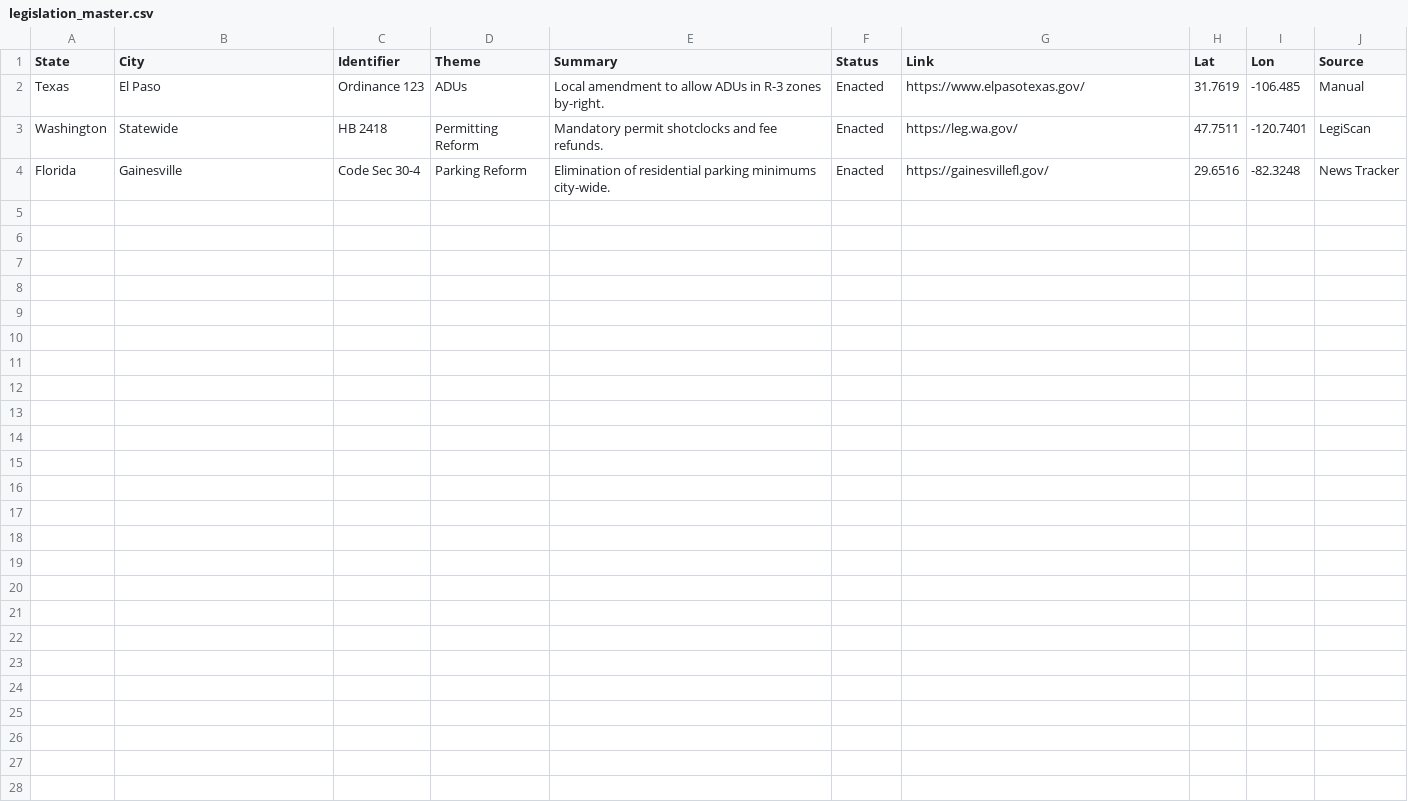
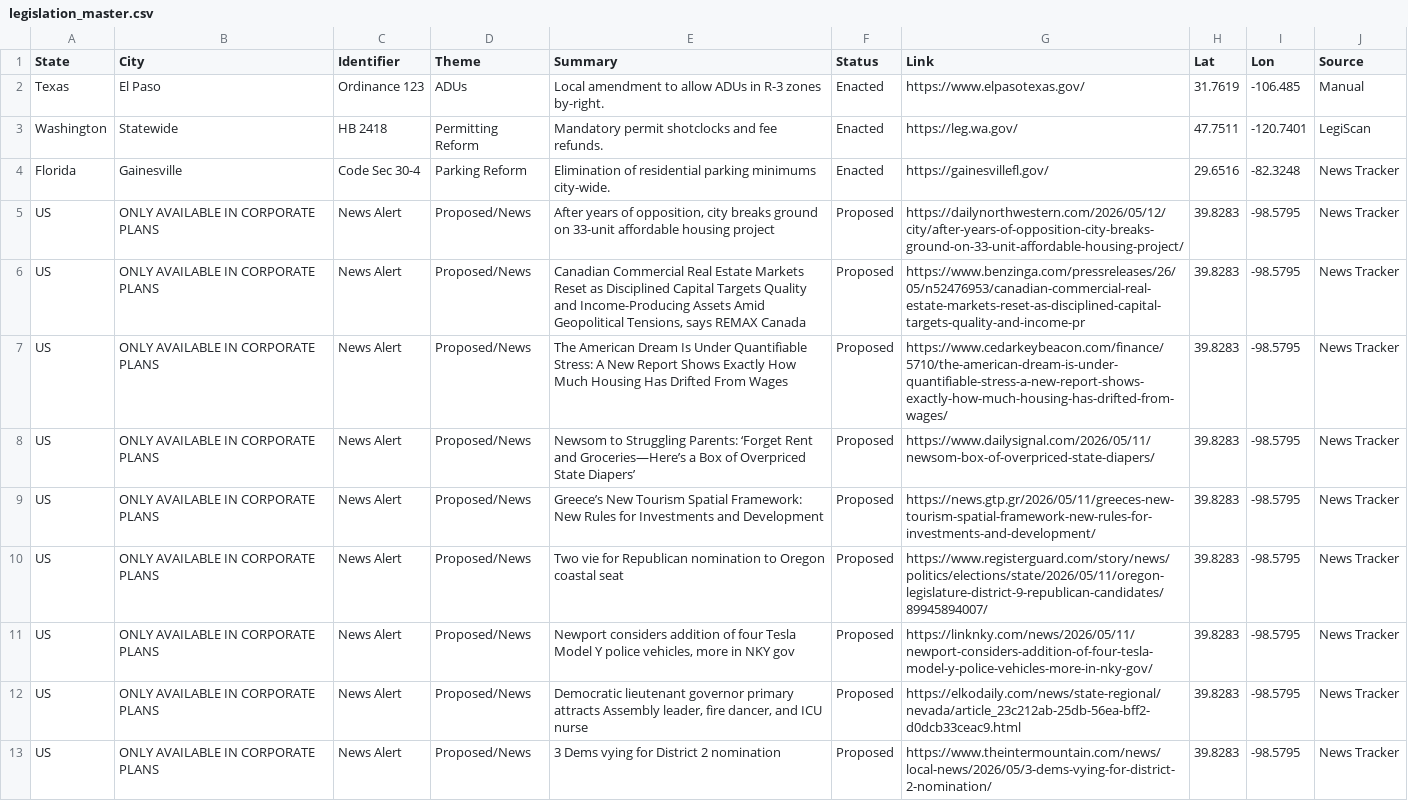
Before and after one commit to hoffmanap/legtracker, a CSV file: legislation_master.csv, drawn as a sheet; the diff names each change by its address in the sheet, - before the commit and + after, or states it on an @@ line.

Commit message:
Daily Radar Update: Tue May 12 21:59:57 UTC 2026

```diff
--- a/legislation_master.csv
+++ b/legislation_master.csv
+row 5: US | ONLY AVAILABLE IN CORPORATE PLANS | News Alert | Proposed/News | After years of opposition, city breaks ground on 33-unit affordable housing project | Proposed | https://dailynorthwestern.com/2026/05/12/city/after-years-of-opposition-city-breaks-ground-on-33-unit-affordable-housing-project/ | 39.8283 | -98.5795 | News Tracker
+row 6: US | ONLY AVAILABLE IN CORPORATE PLANS | News Alert | Proposed/News | Canadian Commercial Real Estate Markets Reset as Disciplined Capital Targets Quality and Income-Producing Assets Amid Geopolitical Tensions, says REMAX Canada | Proposed | https://www.benzinga.com/pressreleases/26/05/n52476953/canadian-commercial-real-estate-markets-reset-as-disciplined-capital-targets-quality-and-income-pr | 39.8283 | -98.5795 | News Tracker
+row 7: US | ONLY AVAILABLE IN CORPORATE PLANS | News Alert | Proposed/News | The American Dream Is Under Quantifiable Stress: A New Report Shows Exactly How Much Housing Has Drifted From Wages | Proposed | https://www.cedarkeybeacon.com/finance/5710/the-american-dream-is-under-quantifiable-stress-a-new-report-shows-exactly-how-much-housing-has-drifted-from-wages/ | 39.8283 | -98.5795 | News Tracker
+row 8: US | ONLY AVAILABLE IN CORPORATE PLANS | News Alert | Proposed/News | Newsom to Struggling Parents: ‘Forget Rent and Groceries—Here’s a Box of Overpriced State Diapers’ | Proposed | https://www.dailysignal.com/2026/05/11/newsom-box-of-overpriced-state-diapers/ | 39.8283 | -98.5795 | News Tracker
+row 9: US | ONLY AVAILABLE IN CORPORATE PLANS | News Alert | Proposed/News | Greece’s New Tourism Spatial Framework: New Rules for Investments and Development | Proposed | https://news.gtp.gr/2026/05/11/greeces-new-tourism-spatial-framework-new-rules-for-investments-and-development/ | 39.8283 | -98.5795 | News Tracker
+row 10: US | ONLY AVAILABLE IN CORPORATE PLANS | News Alert | Proposed/News | Two vie for Republican nomination to Oregon coastal seat | Proposed | https://www.registerguard.com/story/news/politics/elections/state/2026/05/11/oregon-legislature-district-9-republican-candidates/89945894007/ | 39.8283 | -98.5795 | News Tracker
+row 11: US | ONLY AVAILABLE IN CORPORATE PLANS | News Alert | Proposed/News | Newport considers addition of four Tesla Model Y police vehicles, more in NKY gov | Proposed | https://linknky.com/news/2026/05/11/newport-considers-addition-of-four-tesla-model-y-police-vehicles-more-in-nky-gov/ | 39.8283 | -98.5795 | News Tracker
+row 12: US | ONLY AVAILABLE IN CORPORATE PLANS | News Alert | Proposed/News | Democratic lieutenant governor primary attracts Assembly leader, fire dancer, and ICU nurse | Proposed | https://elkodaily.com/news/state-regional/nevada/article_23c212ab-25db-56ea-bff2-d0dcb33ceac9.html | 39.8283 | -98.5795 | News Tracker
+row 13: US | ONLY AVAILABLE IN CORPORATE PLANS | News Alert | Proposed/News | 3 Dems vying for District 2 nomination | Proposed | https://www.theintermountain.com/news/local-news/2026/05/3-dems-vying-for-district-2-nomination/ | 39.8283 | -98.5795 | News Tracker
```
